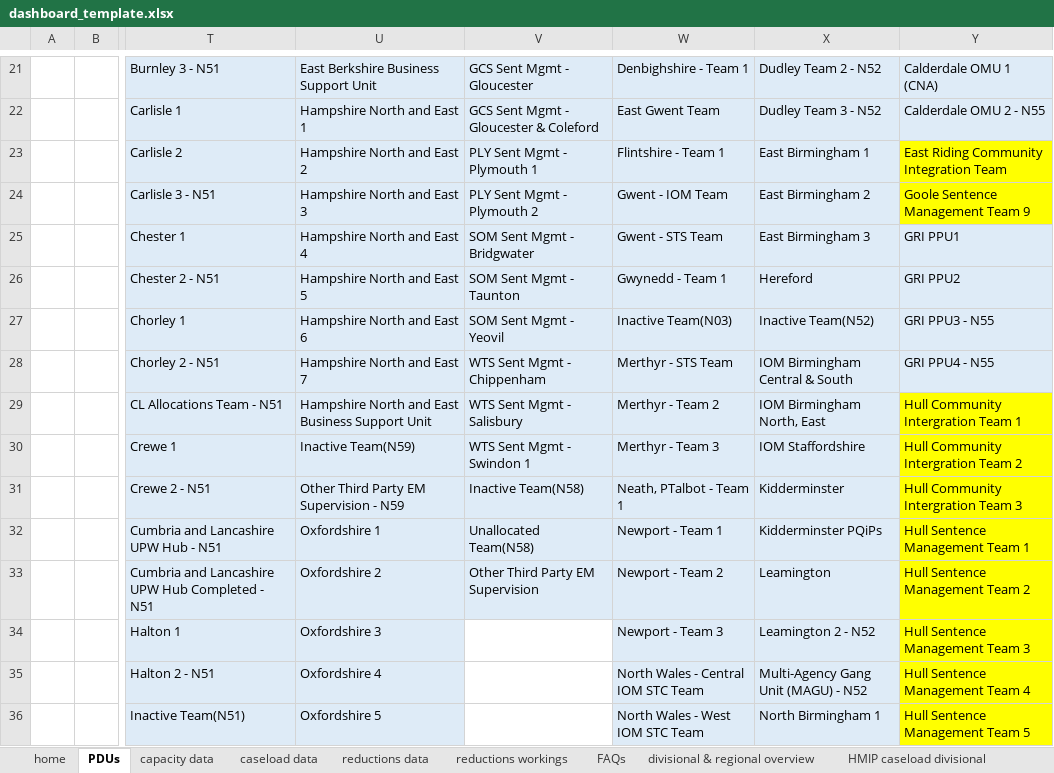
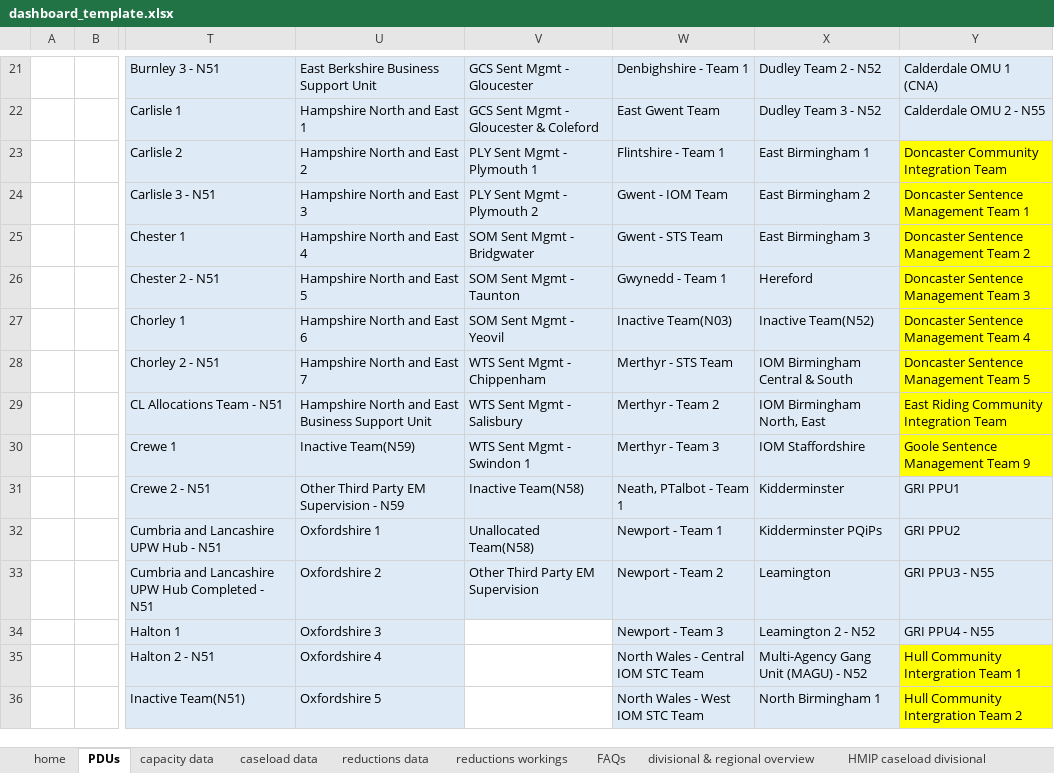
Before and after one commit to ministryofjustice/wmt-worker, an Excel workbook: app/templates/dashboard_template.xlsx, sheet PDUs, drawn as a sheet; only a part is shown, gaps mark what is left out; values as stored, in another font and other column widths than the file's, no borders; conditional formats not drawn; the diff covers the shown part only; the diff names each change by its address in the sheet, - before the commit and + after, or states it on an @@ line.

Commit message:
DASHBOARD_UPDATE: updated dashboard template

```diff
--- a/app/templates/dashboard_template.xlsx (sheet PDUs)
+++ b/app/templates/dashboard_template.xlsx (sheet PDUs)
-Y23: East Riding Community Integration Team
+Y23: Doncaster Community Integration Team
-Y24: Goole Sentence Management Team 9
+Y24: Doncaster Sentence Management Team 1
-Y25: GRI PPU1
+Y25: Doncaster Sentence Management Team 2
-Y25:Y28 fill: #DEEBF7
+Y25:Y28 fill: #FFFF00
-Y26: GRI PPU2
+Y26: Doncaster Sentence Management Team 3
-Y27: GRI PPU3 - N55
+Y27: Doncaster Sentence Management Team 4
-Y28: GRI PPU4 - N55
+Y28: Doncaster Sentence Management Team 5
-Y29: Hull Community Intergration Team 1
+Y29: East Riding Community Integration Team
-Y30: Hull Community Intergration Team 2
+Y30: Goole Sentence Management Team 9
-Y31: Hull Community Intergration Team 3
+Y31: GRI PPU1
-Y31:Y34 fill: #FFFF00
+Y31:Y34 fill: #DEEBF7
-Y32: Hull Sentence Management Team 1
+Y32: GRI PPU2
-Y33: Hull Sentence Management Team 2
+Y33: GRI PPU3 - N55
-Y34: Hull Sentence Management Team 3
+Y34: GRI PPU4 - N55
-Y35: Hull Sentence Management Team 4
+Y35: Hull Community Intergration Team 1
-Y36: Hull Sentence Management Team 5
+Y36: Hull Community Intergration Team 2
```
Also changed, not shown: 66 edited cells and cell formats elsewhere in this sheet, sheet team overview.
